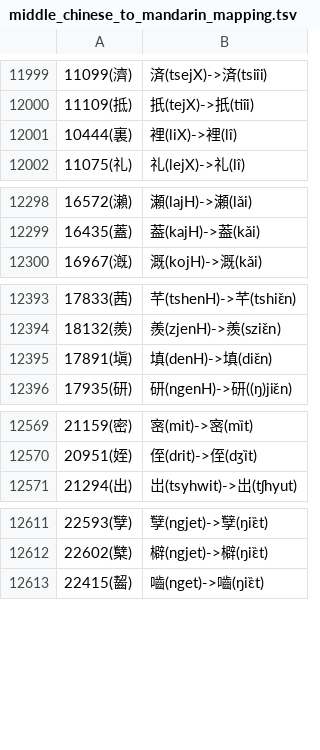
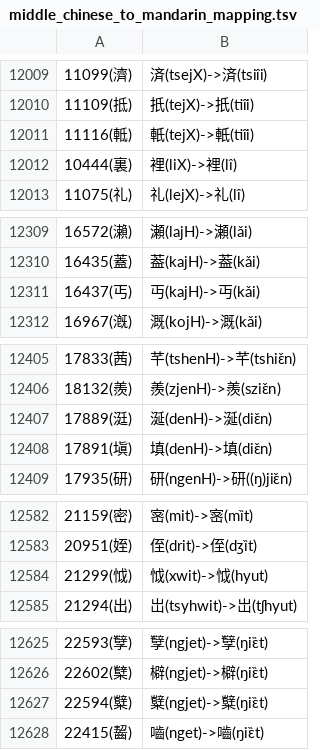
Before and after one commit to hhliow/mandarin, a TSV file: hhliow/middle_chinese_to_mandarin_mapping.tsv, drawn as a sheet; only a part is shown, gaps mark what is left out; the diff covers the shown part only; the diff names each change by its address in the sheet, - before the commit and + after, or states it on an @@ line.

```diff
--- a/hhliow/middle_chinese_to_mandarin_mapping.tsv
+++ b/hhliow/middle_chinese_to_mandarin_mapping.tsv
+row 12011: 11116(軧) | 軝(tejX)->軝(tiɪ̂i)
+row 12311: 16437(丐) | 丏(kajH)->丏(kǎi)
+row 12407: 17889(涏) | 涎(denH)->涎(diɛ̌n)
+row 12584: 21299(怴) | 怴(xwit)->怴(hyut)
+row 12627: 22594(糱) | 糱(ngjet)->糱(ŋiɛ̏t)
```
Also changed, not shown: 15 added rows, 3 removed rows and 1 edited cell elsewhere in this file.
